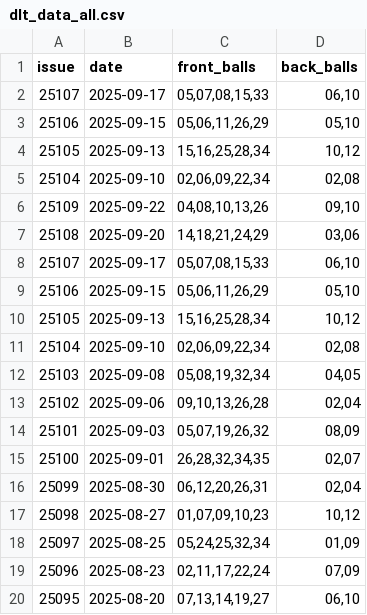
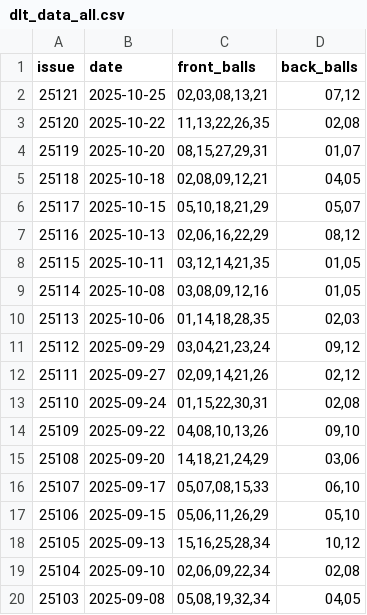
Before and after one commit to linshibo1994/dlt, a CSV file: data/dlt_data_all.csv, drawn as a sheet; only a part is shown; the shorter side is filled out with more unchanged rows; removed rows and columns are numbered as before the commit, all else as after; the diff names each change by its address in the sheet, - before the commit and + after, or states it on an @@ line.

```diff
--- a/data/dlt_data_all.csv
+++ b/data/dlt_data_all.csv
-row 2: 25107 | 2025-09-17 | 05,07,08,15,33 | 06,10
-row 3: 25106 | 2025-09-15 | 05,06,11,26,29 | 05,10
-row 4: 25105 | 2025-09-13 | 15,16,25,28,34 | 10,12
-row 5: 25104 | 2025-09-10 | 02,06,09,22,34 | 02,08
+row 2: 25121 | 2025-10-25 | 02,03,08,13,21 | 07,12
+row 3: 25120 | 2025-10-22 | 11,13,22,26,35 | 02,08
+row 4: 25119 | 2025-10-20 | 08,15,27,29,31 | 01,07
+row 5: 25118 | 2025-10-18 | 02,08,09,12,21 | 04,05
+row 6: 25117 | 2025-10-15 | 05,10,18,21,29 | 05,07
+row 7: 25116 | 2025-10-13 | 02,06,16,22,29 | 08,12
+row 8: 25115 | 2025-10-11 | 03,12,14,21,35 | 01,05
+row 9: 25114 | 2025-10-08 | 03,08,09,12,16 | 01,05
+row 10: 25113 | 2025-10-06 | 01,14,18,28,35 | 02,03
+row 11: 25112 | 2025-09-29 | 03,04,21,23,24 | 09,12
+row 12: 25111 | 2025-09-27 | 02,09,14,21,26 | 02,12
+row 13: 25110 | 2025-09-24 | 01,15,22,30,31 | 02,08
```
Also changed, not shown: 21 other files.
